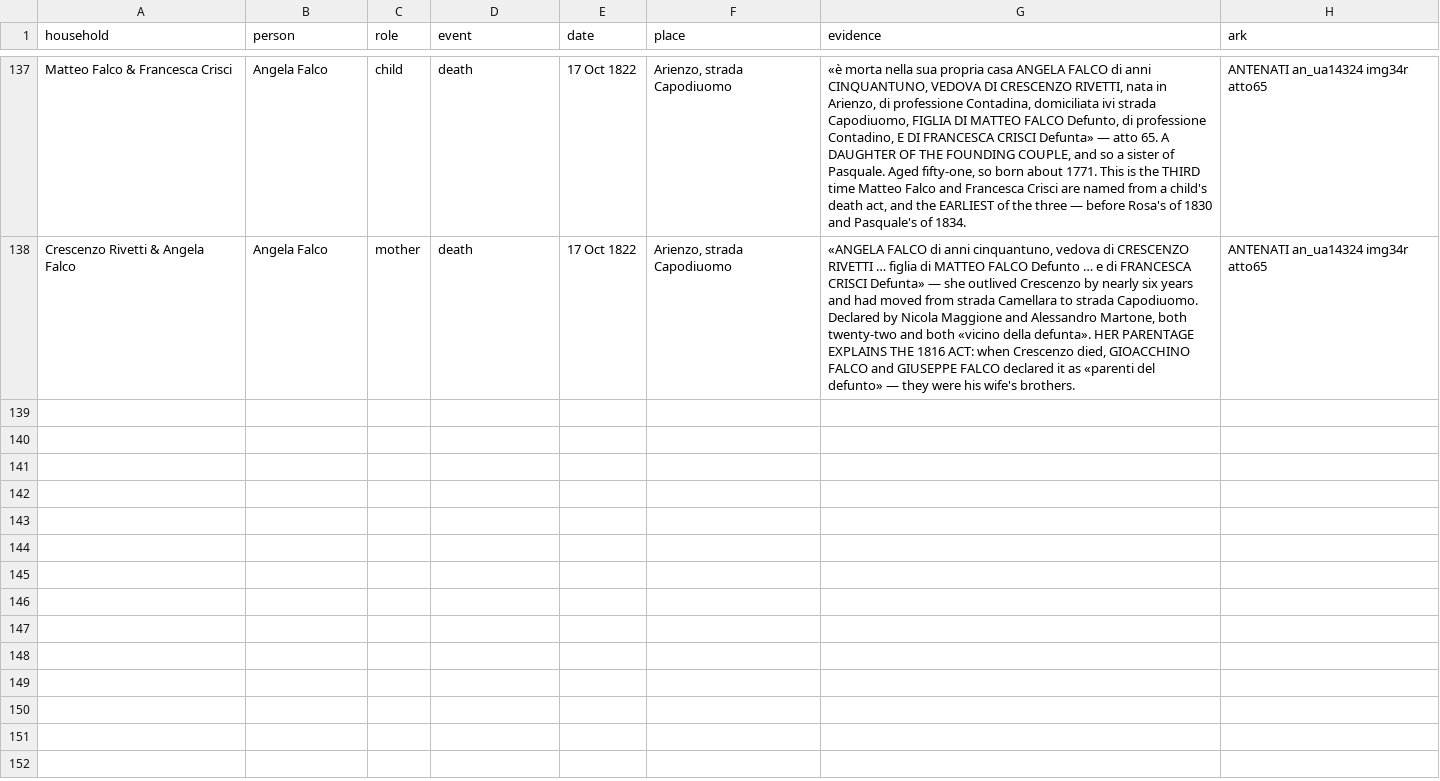
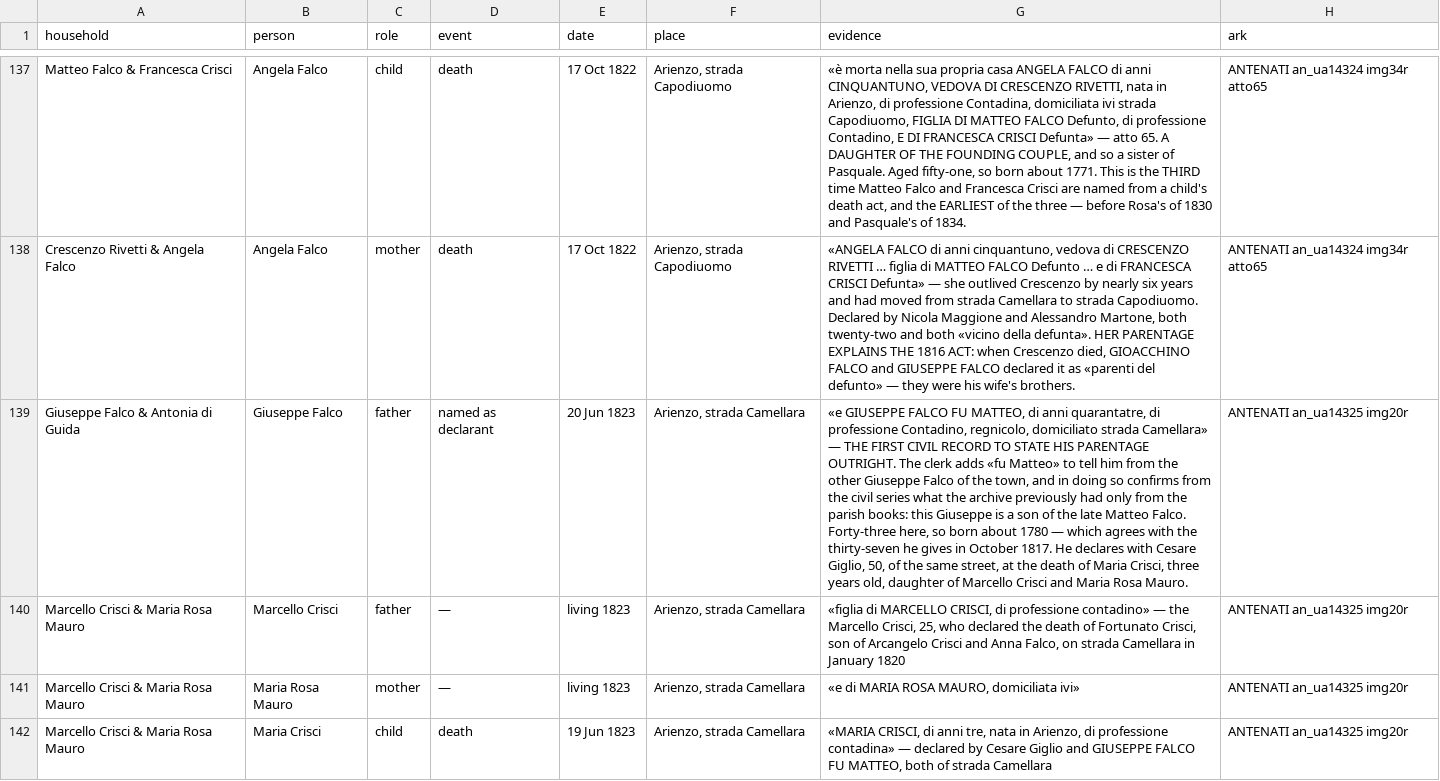
Before and after one commit to daviddef/TheFalco, a TSV file: data/households.tsv, drawn as a sheet; only a part is shown, gaps mark what is left out; the diff names each change by its address in the sheet, - before the commit and + after, or states it on an @@ line.

```diff
--- a/data/households.tsv
+++ b/data/households.tsv
+row 139: Giuseppe Falco & Antonia di Guida | Giuseppe Falco | father | named as declarant | 20 Jun 1823 | Arienzo, strada Camellara | «e GIUSEPPE FALCO FU MATTEO, di anni quarantatre, di professione Contadino, regnicolo, domiciliato strada Camellara» — THE FIRST CIVIL RECORD TO STATE HIS PARENTAGE OUTRIGHT. The clerk adds «fu Matteo» to tell him from the other Giuseppe Falco of the town, and in doing so confirms from the civil series what the archive previously had only from the parish books: this Giuseppe is a son of the late Matteo Falco. Forty-three here, so born about 1780 — which agrees with the thirty-seven he gives in October 1817. He declares with Cesare Giglio, 50, of the same street, at the death of Maria Crisci, three years old, daughter of Marcello Crisci and Maria Rosa Mauro. | ANTENATI an_ua14325 img20r
+row 140: Marcello Crisci & Maria Rosa Mauro | Marcello Crisci | father | — | living 1823 | Arienzo, strada Camellara | «figlia di MARCELLO CRISCI, di professione contadino» — the Marcello Crisci, 25, who declared the death of Fortunato Crisci, son of Arcangelo Crisci and Anna Falco, on strada Camellara in January 1820 | ANTENATI an_ua14325 img20r
+row 141: Marcello Crisci & Maria Rosa Mauro | Maria Rosa Mauro | mother | — | living 1823 | Arienzo, strada Camellara | «e di MARIA ROSA MAURO, domiciliata ivi» | ANTENATI an_ua14325 img20r
+row 142: Marcello Crisci & Maria Rosa Mauro | Maria Crisci | child | death | 19 Jun 1823 | Arienzo, strada Camellara | «MARIA CRISCI, di anni tre, nata in Arienzo, di professione contadina» — declared by Cesare Giglio and GIUSEPPE FALCO FU MATTEO, both of strada Camellara | ANTENATI an_ua14325 img20r
```
Also changed, not shown: data/record-citations.tsv, 7 other files.
